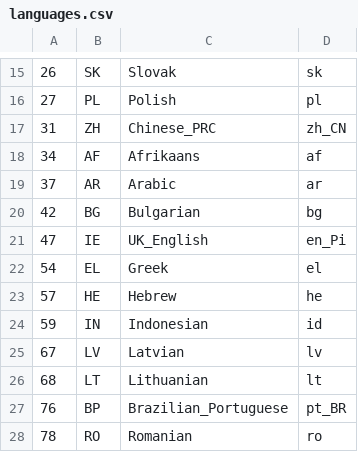
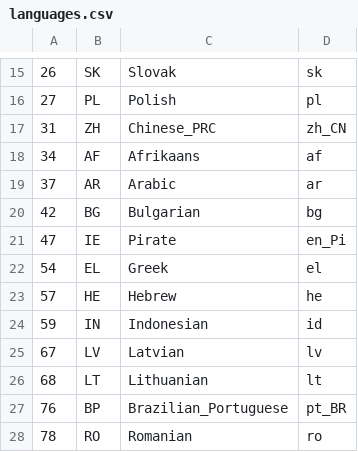
Before and after one commit to mobbler/mobbler, a CSV file: group/languages.csv, drawn as a sheet; only a part is shown, gaps mark what is left out.

Commit message:
* German updated, thanks to Denis Bach  * Czech updated, thanks to Petr ?kuta  * Pirate updated, thanks to hugovk

```diff
--- a/group/languages.csv
+++ b/group/languages.csv
@@ -20,3 +20,3 @@
 42,BG,Bulgarian,bg
-47,IE,UK_English,en_Pi
+47,IE,Pirate,en_Pi
 54,EL,Greek,el
```
Also changed, not shown: 3 other files.
